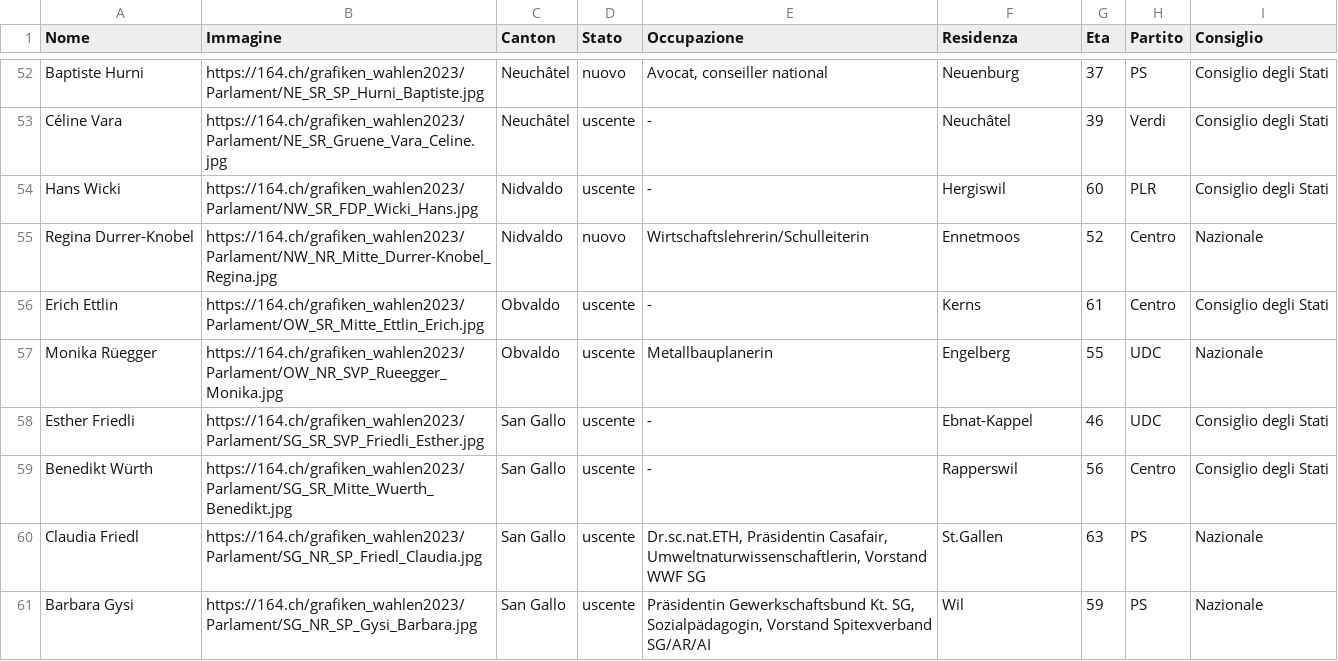
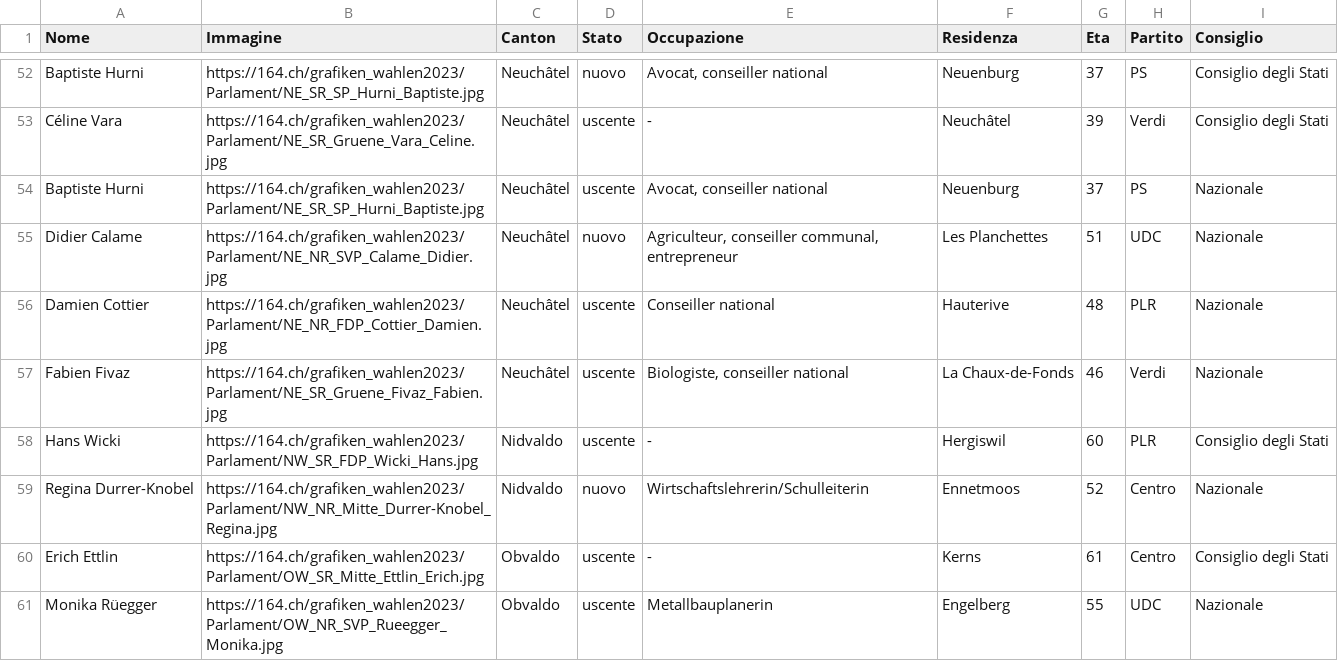
Before and after one commit to awp-finanznachrichten/sda_eidgenoessische_wahlen_datafeed, a CSV file: Output/elected_candidates_overall_it.csv, drawn as a sheet; only a part is shown, gaps mark what is left out; the shorter side is filled out with more unchanged rows.

```diff
--- a/Output/elected_candidates_overall_it.csv
+++ b/Output/elected_candidates_overall_it.csv
@@ -53,2 +53,6 @@
 "Céline Vara","https://164.ch/grafiken_wahlen2023/Parlament/NE_SR_Gruene_Vara_Celine.jpg","Neuchâtel","uscente","-","Neuchâtel",39,"Verdi","Consiglio degli Stati"
+"Baptiste Hurni","https://164.ch/grafiken_wahlen2023/Parlament/NE_SR_SP_Hurni_Baptiste.jpg","Neuchâtel","uscente","Avocat, conseiller national","Neuenburg",37,"PS","Nazionale"
+"Didier Calame","https://164.ch/grafiken_wahlen2023/Parlament/NE_NR_SVP_Calame_Didier.jpg","Neuchâtel","nuovo","Agriculteur, conseiller communal, entrepreneur","Les Planchettes",51,"UDC","Nazionale"
+"Damien Cottier","https://164.ch/grafiken_wahlen2023/Parlament/NE_NR_FDP_Cottier_Damien.jpg","Neuchâtel","uscente","Conseiller national","Hauterive",48,"PLR","Nazionale"
+"Fabien Fivaz","https://164.ch/grafiken_wahlen2023/Parlament/NE_SR_Gruene_Fivaz_Fabien.jpg","Neuchâtel","uscente","Biologiste, conseiller national","La Chaux-de-Fonds",46,"Verdi","Nazionale"
 "Hans Wicki","https://164.ch/grafiken_wahlen2023/Parlament/NW_SR_FDP_Wicki_Hans.jpg","Nidvaldo","uscente","-","Hergiswil",60,"PLR","Consiglio degli Stati"
```
Also changed, not shown: Output/elected_candidates_overall_de.csv, Output/elected_candidates_overall_fr.csv, 6 other files.
